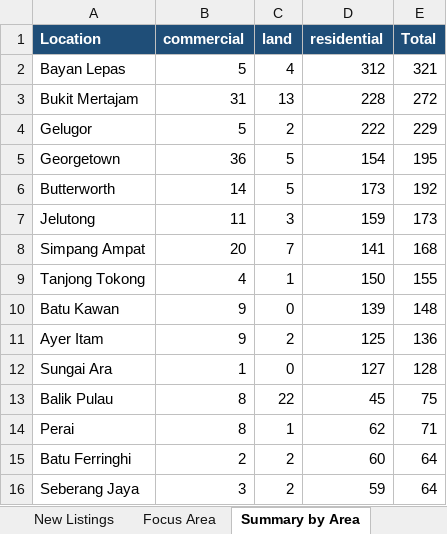
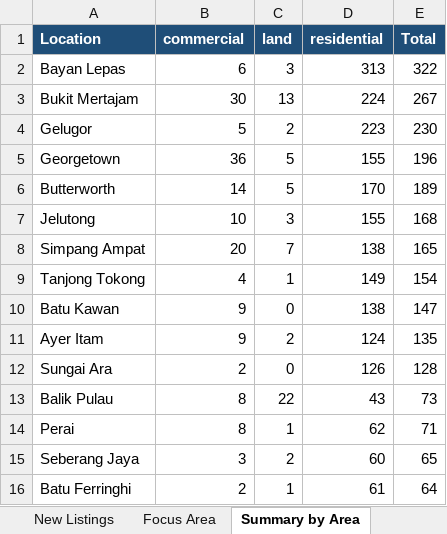
Before and after one commit to zac8632/zap8632, an Excel workbook: scripts/listings-pipeline/penang_owners.xlsx, sheet Summary by Area, drawn as a sheet; only a part is shown; values as stored, in another font and other column widths than the file's, no borders; removed rows and columns are numbered as before the commit, all else as after; the diff covers the shown part only; the diff names each change by its address in the sheet, - before the commit and + after, or states it on an @@ line.

```diff
--- a/scripts/listings-pipeline/penang_owners.xlsx (sheet Summary by Area)
+++ b/scripts/listings-pipeline/penang_owners.xlsx (sheet Summary by Area)
-B2 (commercial): 5
+B2 (commercial): 6
-C2 (land): 4
+C2 (land): 3
-D2 (residential): 312
+D2 (residential): 313
-E2 (Total): 321
+E2 (Total): 322
-B3 (commercial): 31
+B3 (commercial): 30
-D3 (residential): 228
+D3 (residential): 224
-E3 (Total): 272
+E3 (Total): 267
-D4 (residential): 222
+D4 (residential): 223
-E4 (Total): 229
+E4 (Total): 230
-D5 (residential): 154
+D5 (residential): 155
-E5 (Total): 195
+E5 (Total): 196
-D6 (residential): 173
+D6 (residential): 170
-E6 (Total): 192
+E6 (Total): 189
-B7 (commercial): 11
+B7 (commercial): 10
-D7 (residential): 159
+D7 (residential): 155
-E7 (Total): 173
+E7 (Total): 168
-D8 (residential): 141
+D8 (residential): 138
-E8 (Total): 168
+E8 (Total): 165
-D9 (residential): 150
+D9 (residential): 149
-E9 (Total): 155
+E9 (Total): 154
-D10 (residential): 139
+D10 (residential): 138
-E10 (Total): 148
+E10 (Total): 147
-D11 (residential): 125
+D11 (residential): 124
-E11 (Total): 136
+E11 (Total): 135
-B12 (commercial): 1
+B12 (commercial): 2
-D12 (residential): 127
+D12 (residential): 126
-D13 (residential): 45
+D13 (residential): 43
-E13 (Total): 75
+E13 (Total): 73
-row 15: Batu Ferringhi | 2 | 2 | 60 | 64
-D15 (residential): 59
+D15 (residential): 60
-E15 (Total): 64
+E15 (Total): 65
+row 16: Batu Ferringhi | 2 | 1 | 61 | 64
```
Also changed, not shown: 3 added rows, 3 removed rows and 23 edited cells elsewhere in this sheet, sheet All Listings, sheet Focus Area, sheet New Listings, sheet Summary, hidden cells, 1 other file.
